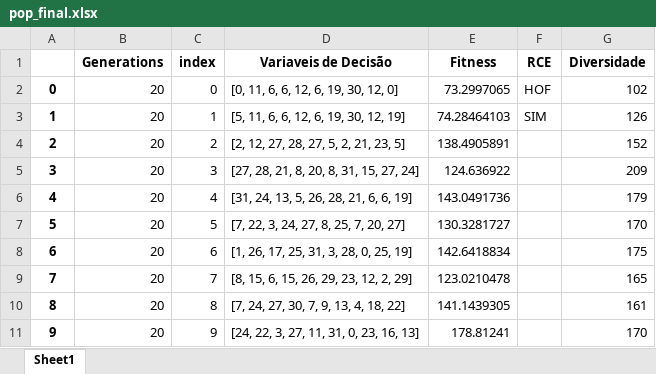
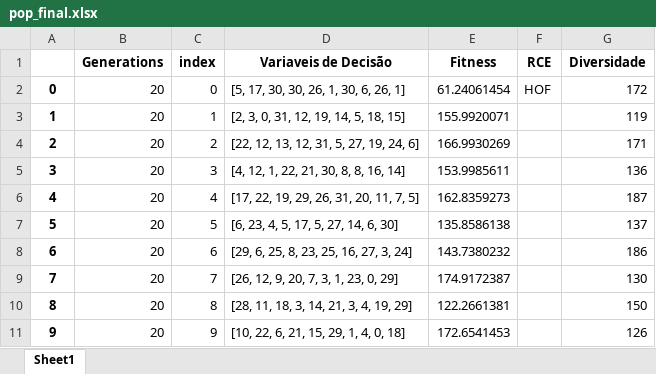
Before and after one commit to PedroVic12/Repopulation-With-Elite-Set, an Excel workbook: src/output/pop_final.xlsx, sheet Sheet1, drawn as a sheet; values as stored, in another font and other column widths than the file's, no borders; the diff names each change by its address in the sheet, - before the commit and + after, or states it on an @@ line.

```diff
--- a/src/output/pop_final.xlsx (sheet Sheet1)
+++ b/src/output/pop_final.xlsx (sheet Sheet1)
-D2 (Variaveis de Decisão): [0, 11, 6, 6, 12, 6, 19, 30, 12, 0]
+D2 (Variaveis de Decisão): [5, 17, 30, 30, 26, 1, 30, 6, 26, 1]
-E2 (Fitness): 73.2997065
+E2 (Fitness): 61.24061454
-G2 (Diversidade): 102
+G2 (Diversidade): 172
-D3 (Variaveis de Decisão): [5, 11, 6, 6, 12, 6, 19, 30, 12, 19]
+D3 (Variaveis de Decisão): [2, 3, 0, 31, 12, 19, 14, 5, 18, 15]
-E3 (Fitness): 74.28464103
+E3 (Fitness): 155.9920071
-F3 (RCE): SIM
+F3 (RCE): (empty)
-G3 (Diversidade): 126
+G3 (Diversidade): 119
-D4 (Variaveis de Decisão): [2, 12, 27, 28, 27, 5, 2, 21, 23, 5]
+D4 (Variaveis de Decisão): [22, 12, 13, 12, 31, 5, 27, 19, 24, 6]
-E4 (Fitness): 138.4905891
+E4 (Fitness): 166.9930269
-G4 (Diversidade): 152
+G4 (Diversidade): 171
-D5 (Variaveis de Decisão): [27, 28, 21, 8, 20, 8, 31, 15, 27, 24]
+D5 (Variaveis de Decisão): [4, 12, 1, 22, 21, 30, 8, 8, 16, 14]
-E5 (Fitness): 124.636922
+E5 (Fitness): 153.9985611
-G5 (Diversidade): 209
+G5 (Diversidade): 136
-D6 (Variaveis de Decisão): [31, 24, 13, 5, 26, 28, 21, 6, 6, 19]
+D6 (Variaveis de Decisão): [17, 22, 19, 29, 26, 31, 20, 11, 7, 5]
-E6 (Fitness): 143.0491736
+E6 (Fitness): 162.8359273
-G6 (Diversidade): 179
+G6 (Diversidade): 187
-D7 (Variaveis de Decisão): [7, 22, 3, 24, 27, 8, 25, 7, 20, 27]
+D7 (Variaveis de Decisão): [6, 23, 4, 5, 17, 5, 27, 14, 6, 30]
-E7 (Fitness): 130.3281727
+E7 (Fitness): 135.8586138
-G7 (Diversidade): 170
+G7 (Diversidade): 137
-D8 (Variaveis de Decisão): [1, 26, 17, 25, 31, 3, 28, 0, 25, 19]
+D8 (Variaveis de Decisão): [29, 6, 25, 8, 23, 25, 16, 27, 3, 24]
-E8 (Fitness): 142.6418834
+E8 (Fitness): 143.7380232
-G8 (Diversidade): 175
+G8 (Diversidade): 186
-D9 (Variaveis de Decisão): [8, 15, 6, 15, 26, 29, 23, 12, 2, 29]
+D9 (Variaveis de Decisão): [26, 12, 9, 20, 7, 3, 1, 23, 0, 29]
-E9 (Fitness): 123.0210478
+E9 (Fitness): 174.9172387
-G9 (Diversidade): 165
+G9 (Diversidade): 130
-D10 (Variaveis de Decisão): [7, 24, 27, 30, 7, 9, 13, 4, 18, 22]
+D10 (Variaveis de Decisão): [28, 11, 18, 3, 14, 21, 3, 4, 19, 29]
-E10 (Fitness): 141.1439305
+E10 (Fitness): 122.2661381
-G10 (Diversidade): 161
+G10 (Diversidade): 150
-D11 (Variaveis de Decisão): [24, 22, 3, 27, 11, 31, 0, 23, 16, 13]
+D11 (Variaveis de Decisão): [10, 22, 6, 21, 15, 29, 1, 4, 0, 18]
-E11 (Fitness): 178.81241
+E11 (Fitness): 172.6541453
-G11 (Diversidade): 170
+G11 (Diversidade): 126
```
Also changed, not shown: resultados - Artigo PIBIC/SIN_45_barras_dataset.xlsx, src/output/hash_table.xlsx, 56 other files.
